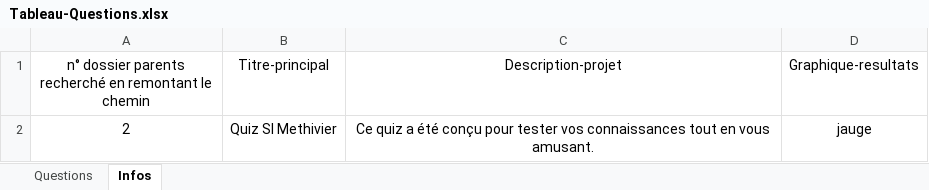
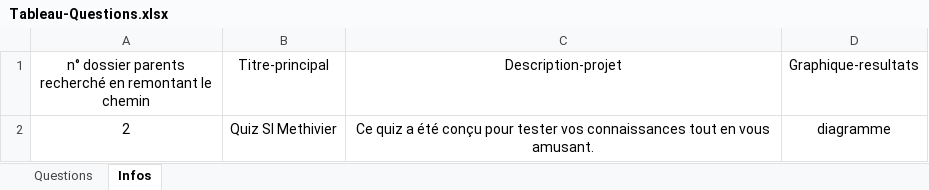
Before and after one commit to ElodieDev45/Quiz_SI_Methivier, an Excel workbook: systeme/Tableau-Questions.xlsx, sheet Infos, drawn as a sheet; values as stored, in another font and other column widths than the file's, no borders; table styles not drawn; the diff names each change by its address in the sheet, - before the commit and + after, or states it on an @@ line.

Commit message:
modification graphique doc excel pour tests

```diff
--- a/systeme/Tableau-Questions.xlsx (sheet Infos)
+++ b/systeme/Tableau-Questions.xlsx (sheet Infos)
-D2 (Graphique-resultats): jauge
+D2 (Graphique-resultats): diagramme
```
Also changed, not shown: 1 other file.
